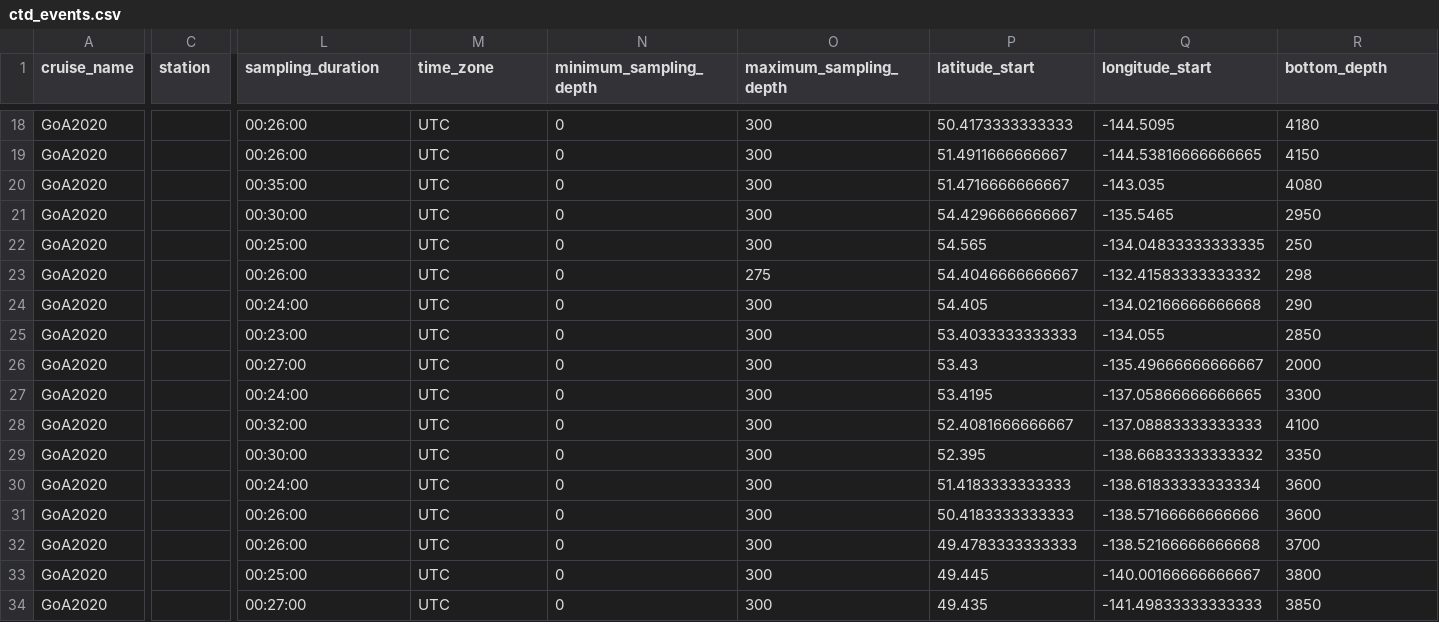
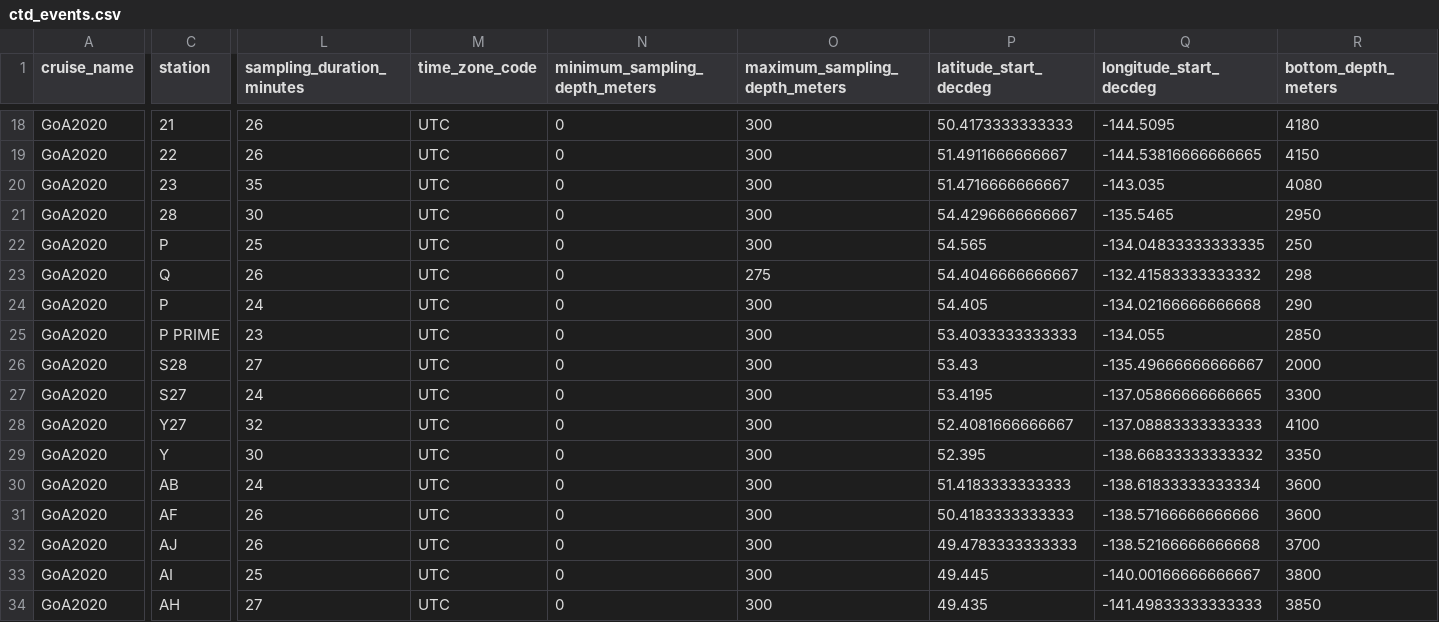
Before and after one commit to international-year-of-the-salmon/2020-CTD, a CSV file: standardized_data/ctd_events.csv, drawn as a sheet; only a part is shown, gaps mark what is left out; the diff covers the shown part only; the diff names each change by its address in the sheet, - before the commit and + after, or states it on an @@ line.

```diff
--- a/standardized_data/ctd_events.csv
+++ b/standardized_data/ctd_events.csv
-L1: sampling_duration
+L1: sampling_duration_minutes
-M1: time_zone
+M1: time_zone_code
-N1: minimum_sampling_depth
+N1: minimum_sampling_depth_meters
-O1: maximum_sampling_depth
+O1: maximum_sampling_depth_meters
-P1: latitude_start
+P1: latitude_start_decdeg
-Q1: longitude_start
+Q1: longitude_start_decdeg
-R1: bottom_depth
+R1: bottom_depth_meters
-C18 (station): (empty)
+C18 (station): 21
-L18:L19 (sampling_duration_minutes): 00:26:00
+L18:L19 (sampling_duration_minutes): 26
-C19 (station): (empty)
+C19 (station): 22
-C20 (station): (empty)
+C20 (station): 23
-L20 (sampling_duration_minutes): 00:35:00
+L20 (sampling_duration_minutes): 35
-C21 (station): (empty)
+C21 (station): 28
-L21 (sampling_duration_minutes): 00:30:00
+L21 (sampling_duration_minutes): 30
-C22 (station): (empty)
+C22 (station): P
-L22 (sampling_duration_minutes): 00:25:00
+L22 (sampling_duration_minutes): 25
-C23 (station): (empty)
+C23 (station): Q
-L23 (sampling_duration_minutes): 00:26:00
+L23 (sampling_duration_minutes): 26
-C24 (station): (empty)
+C24 (station): P
-L24 (sampling_duration_minutes): 00:24:00
+L24 (sampling_duration_minutes): 24
-C25 (station): (empty)
+C25 (station): P PRIME
-L25 (sampling_duration_minutes): 00:23:00
+L25 (sampling_duration_minutes): 23
-C26 (station): (empty)
+C26 (station): S28
-L26 (sampling_duration_minutes): 00:27:00
+L26 (sampling_duration_minutes): 27
-C27 (station): (empty)
+C27 (station): S27
-L27 (sampling_duration_minutes): 00:24:00
+L27 (sampling_duration_minutes): 24
-C28 (station): (empty)
+C28 (station): Y27
-L28 (sampling_duration_minutes): 00:32:00
+L28 (sampling_duration_minutes): 32
-C29 (station): (empty)
+C29 (station): Y
-L29 (sampling_duration_minutes): 00:30:00
+L29 (sampling_duration_minutes): 30
-C30 (station): (empty)
+C30 (station): AB
-L30 (sampling_duration_minutes): 00:24:00
+L30 (sampling_duration_minutes): 24
-C31 (station): (empty)
+C31 (station): AF
-L31:L32 (sampling_duration_minutes): 00:26:00
+L31:L32 (sampling_duration_minutes): 26
-C32 (station): (empty)
+C32 (station): AJ
-C33 (station): (empty)
+C33 (station): AI
-L33 (sampling_duration_minutes): 00:25:00
+L33 (sampling_duration_minutes): 25
-C34 (station): (empty)
+C34 (station): AH
-L34 (sampling_duration_minutes): 00:27:00
+L34 (sampling_duration_minutes): 27
```
Also changed, not shown: 52 edited cells elsewhere in this file, 1 other file.
